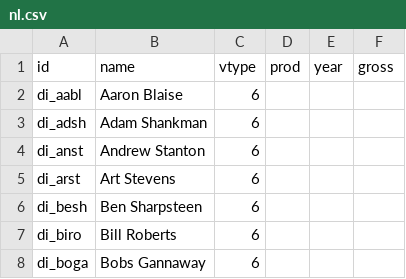
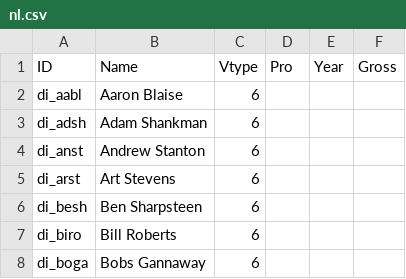
Before and after one commit to tinomarst/pixar-226305, a CSV file: daten/nl.csv, drawn as a sheet; only a part is shown; removed rows and columns are numbered as before the commit, all else as after; the diff names each change by its address in the sheet, - before the commit and + after, or states it on an @@ line.

```diff
--- a/daten/nl.csv
+++ b/daten/nl.csv
-row 1: id | name | vtype | prod | year | gross
+row 1: ID | Name | Vtype | Pro | Year | Gross
```
Also changed, not shown: daten/el.csv.
